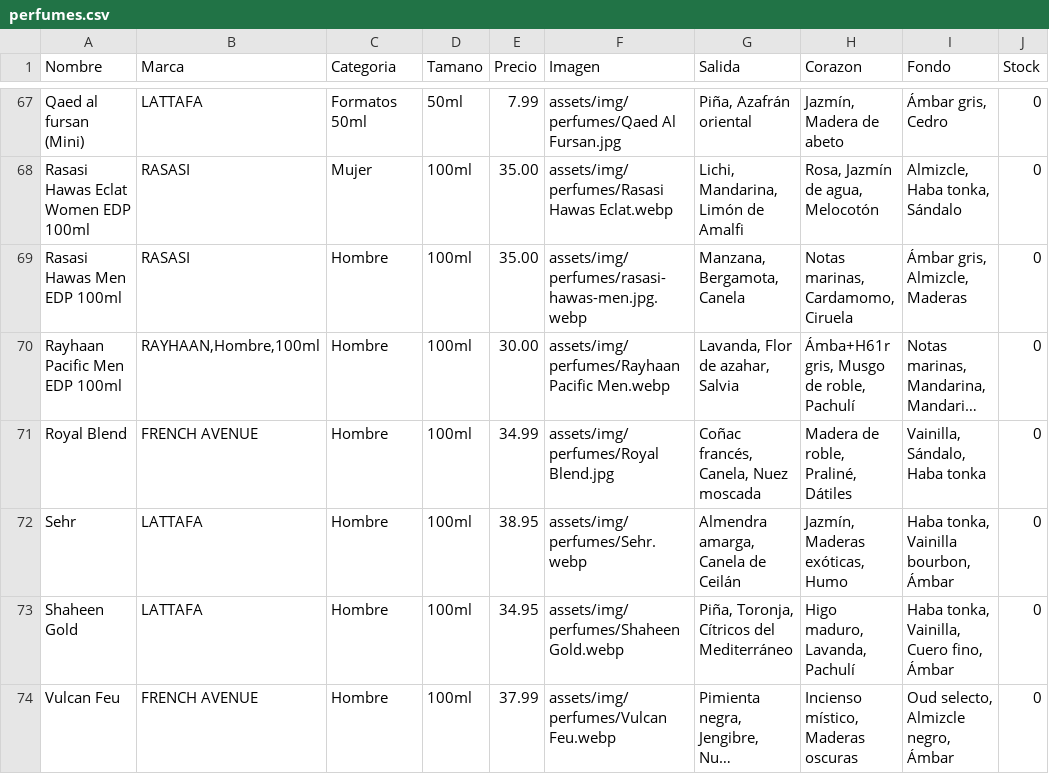
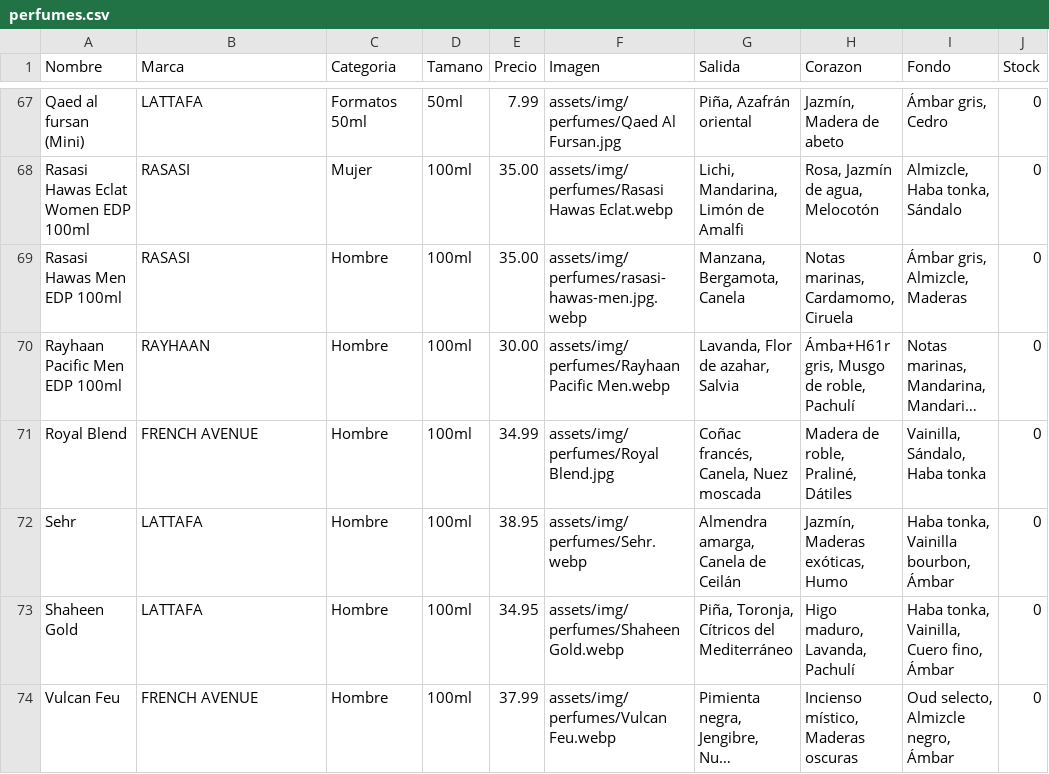
Before and after one commit to qamaressence1-blip/qamaressence1-blip, a CSV file: assets/perfumes.csv, drawn as a sheet; only a part is shown, gaps mark what is left out; long unchanged cells end in …; the diff names each change by its address in the sheet, - before the commit and + after, or states it on an @@ line.

Commit message:
categorias de Marcas

```diff
--- a/assets/perfumes.csv
+++ b/assets/perfumes.csv
-B70 (Marca): RAYHAAN,Hombre,100ml
+B70 (Marca): RAYHAAN
```
Also changed, not shown: 2 other files.
